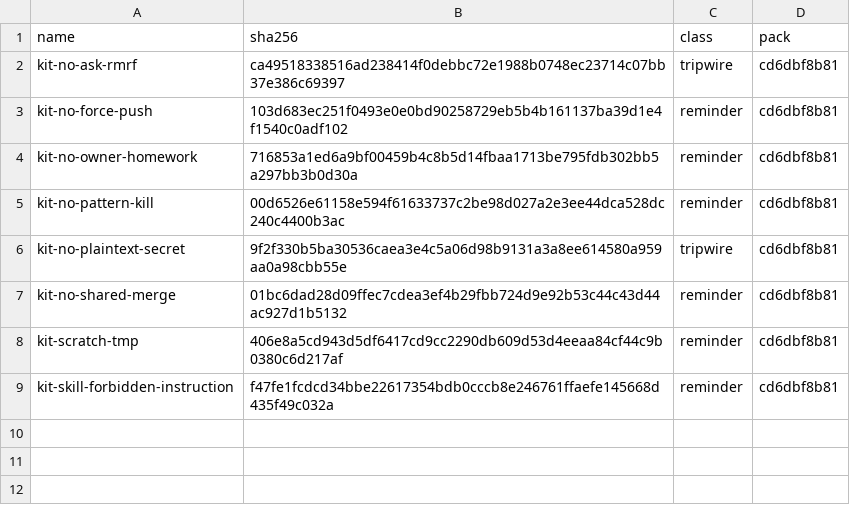
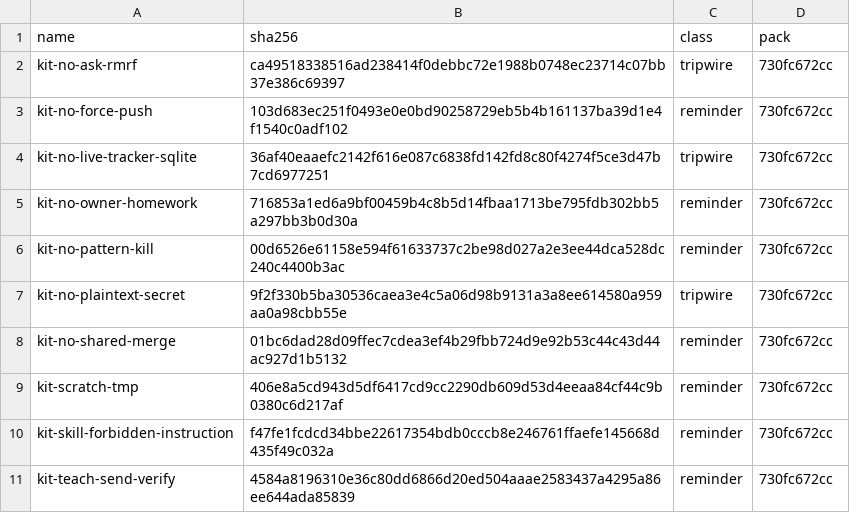
Before and after one commit to JYeswak/omp-kit-companion, a TSV file: MANIFEST.fleet.tsv, drawn as a sheet.

```diff
--- a/MANIFEST.fleet.tsv
+++ b/MANIFEST.fleet.tsv
@@ -1,9 +1,11 @@
 name	sha256	class	pack
-kit-no-ask-rmrf	ca49518338516ad238414f0debbc72e1988b0748ec23714c07bb37e386c69397	tripwire	cd6dbf8b81
-kit-no-force-push	103d683ec251f0493e0e0bd90258729eb5b4b161137ba39d1e4f1540c0adf102	reminder	cd6dbf8b81
-kit-no-owner-homework	716853a1ed6a9bf00459b4c8b5d14fbaa1713be795fdb302bb5a297bb3b0d30a	reminder	cd6dbf8b81
-kit-no-pattern-kill	00d6526e61158e594f61633737c2be98d027a2e3ee44dca528dc240c4400b3ac	reminder	cd6dbf8b81
-kit-no-plaintext-secret	9f2f330b5ba30536caea3e4c5a06d98b9131a3a8ee614580a959aa0a98cbb55e	tripwire	cd6dbf8b81
-kit-no-shared-merge	01bc6dad28d09ffec7cdea3ef4b29fbb724d9e92b53c44c43d44ac927d1b5132	reminder	cd6dbf8b81
-kit-scratch-tmp	406e8a5cd943d5df6417cd9cc2290db609d53d4eeaa84cf44c9b0380c6d217af	reminder	cd6dbf8b81
-kit-skill-forbidden-instruction	f47fe1fcdcd34bbe22617354bdb0cccb8e246761ffaefe145668d435f49c032a	reminder	cd6dbf8b81
+kit-no-ask-rmrf	ca49518338516ad238414f0debbc72e1988b0748ec23714c07bb37e386c69397	tripwire	730fc672cc
+kit-no-force-push	103d683ec251f0493e0e0bd90258729eb5b4b161137ba39d1e4f1540c0adf102	reminder	730fc672cc
+kit-no-live-tracker-sqlite	36af40eaaefc2142f616e087c6838fd142fd8c80f4274f5ce3d47b7cd6977251	tripwire	730fc672cc
+kit-no-owner-homework	716853a1ed6a9bf00459b4c8b5d14fbaa1713be795fdb302bb5a297bb3b0d30a	reminder	730fc672cc
+kit-no-pattern-kill	00d6526e61158e594f61633737c2be98d027a2e3ee44dca528dc240c4400b3ac	reminder	730fc672cc
+kit-no-plaintext-secret	9f2f330b5ba30536caea3e4c5a06d98b9131a3a8ee614580a959aa0a98cbb55e	tripwire	730fc672cc
+kit-no-shared-merge	01bc6dad28d09ffec7cdea3ef4b29fbb724d9e92b53c44c43d44ac927d1b5132	reminder	730fc672cc
+kit-scratch-tmp	406e8a5cd943d5df6417cd9cc2290db609d53d4eeaa84cf44c9b0380c6d217af	reminder	730fc672cc
+kit-skill-forbidden-instruction	f47fe1fcdcd34bbe22617354bdb0cccb8e246761ffaefe145668d435f49c032a	reminder	730fc672cc
+kit-teach-send-verify	4584a8196310e36c80dd6866d20ed504aaae2583437a4295a86ee644ada85839	reminder	730fc672cc
```
Also changed, not shown: cases/cases-fleet.tsv, 3 other files.
